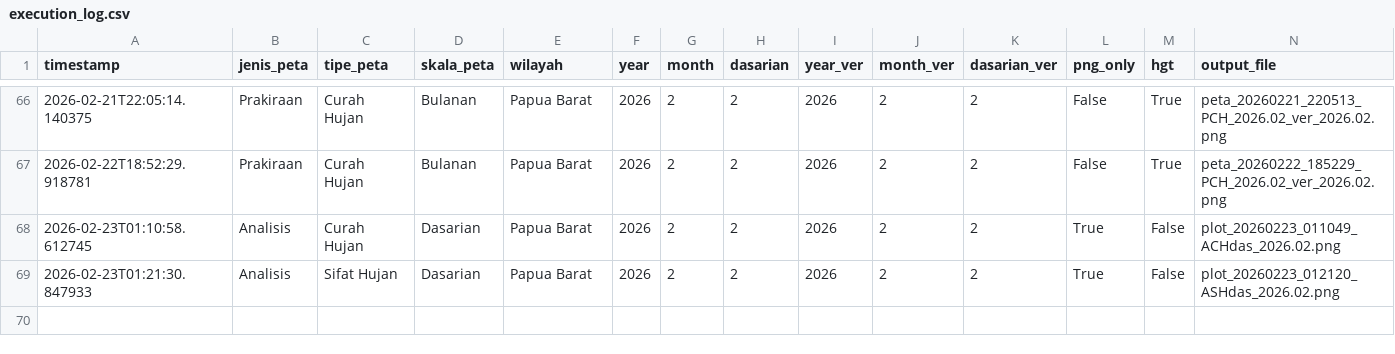
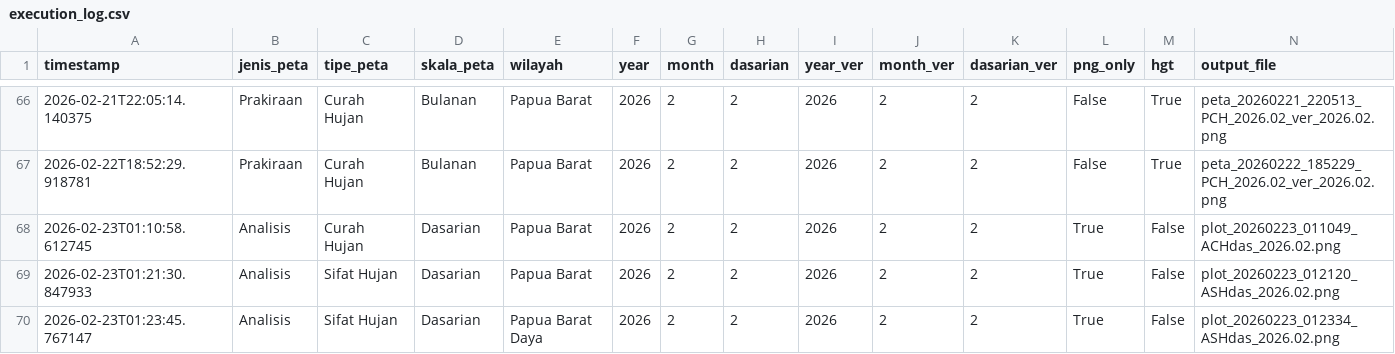
Before and after one commit to nashathur/Create-Map-IDW, a CSV file: execution_log.csv, drawn as a sheet; only a part is shown, gaps mark what is left out; rows hold the shown columns only; the diff names each change by its address in the sheet, - before the commit and + after, or states it on an @@ line.

Commit message:
log: Analisis - Sifat Hujan - Dasarian (2026-02-23 01:23)

```diff
--- a/execution_log.csv
+++ b/execution_log.csv
+row 70: 2026-02-23T01:23:45.767147 | Analisis | Sifat Hujan | Dasarian | Papua Barat Daya | 2026 | 2 | 2 | 2026 | 2 | 2 | True | False | plot_20260223_012334_ASHdas_2026.02.png
```
